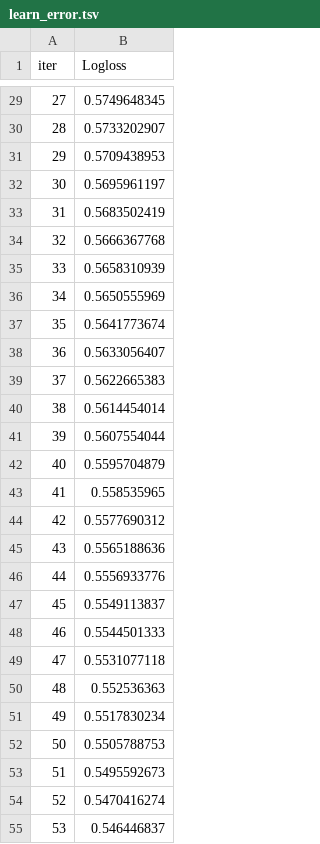
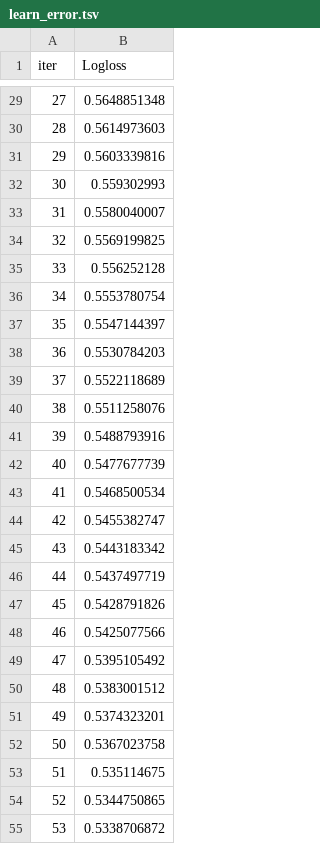
Before and after one commit to vbhuvana7/employee-attrition-prediction, a TSV file: Python/catboost_info/learn_error.tsv, drawn as a sheet; only a part is shown, gaps mark what is left out; the diff covers the shown part only.

```diff
--- a/Python/catboost_info/learn_error.tsv
+++ b/Python/catboost_info/learn_error.tsv
@@ -29,27 +29,27 @@ iter	Logloss
-27	0.5749648345
-28	0.5733202907
-29	0.5709438953
-30	0.5695961197
-31	0.5683502419
-32	0.5666367768
-33	0.5658310939
-34	0.5650555969
-35	0.5641773674
-36	0.5633056407
-37	0.5622665383
-38	0.5614454014
-39	0.5607554044
-40	0.5595704879
-41	0.558535965
-42	0.5577690312
-43	0.5565188636
-44	0.5556933776
-45	0.5549113837
-46	0.5544501333
-47	0.5531077118
-48	0.552536363
-49	0.5517830234
-50	0.5505788753
-51	0.5495592673
-52	0.5470416274
-53	0.546446837
+27	0.5648851348
+28	0.5614973603
+29	0.5603339816
+30	0.559302993
+31	0.5580040007
+32	0.5569199825
+33	0.556252128
+34	0.5553780754
+35	0.5547144397
+36	0.5530784203
+37	0.5522118689
+38	0.5511258076
+39	0.5488793916
+40	0.5477677739
+41	0.5468500534
+42	0.5455382747
+43	0.5443183342
+44	0.5437497719
+45	0.5428791826
+46	0.5425077566
+47	0.5395105492
+48	0.5383001512
+49	0.5374323201
+50	0.5367023758
+51	0.535114675
+52	0.5344750865
+53	0.5338706872
```
Also changed, not shown: 173 edited cells elsewhere in this file, Python/catboost_info/time_left.tsv, 31 other files.
